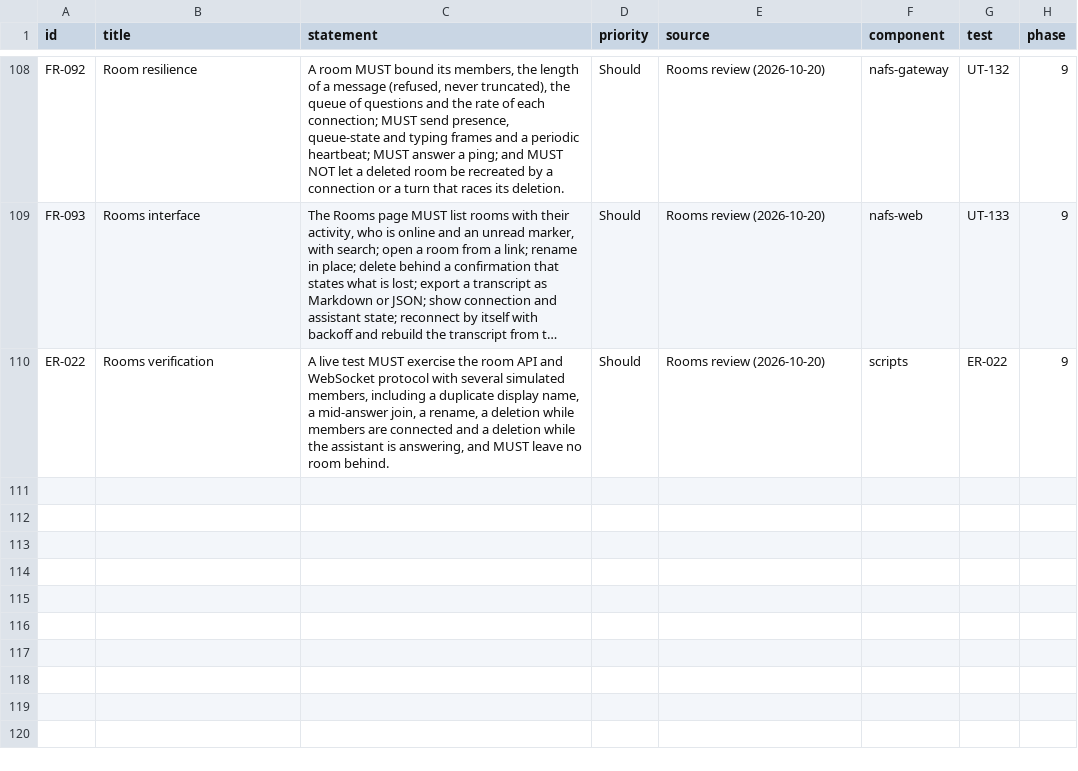
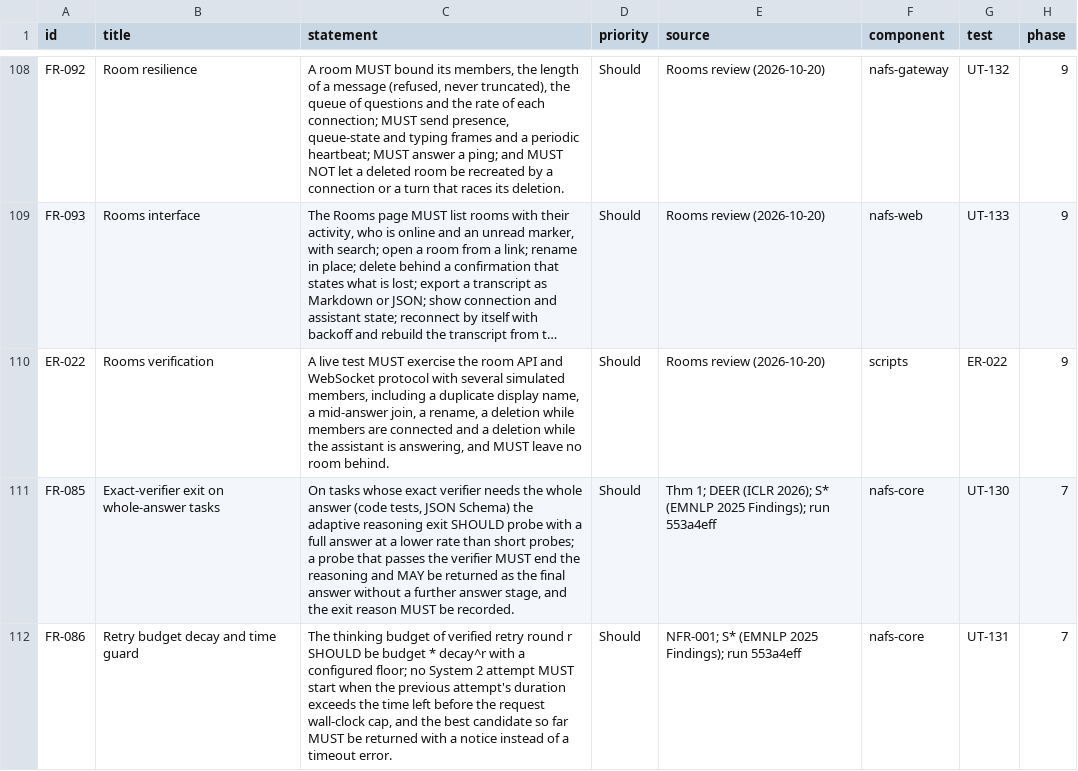
Before and after one commit to rismanmattotorang/nafsaql, a CSV file: data/requirements.csv, drawn as a sheet; only a part is shown, gaps mark what is left out; long unchanged cells end in …; the diff names each change by its address in the sheet, - before the commit and + after, or states it on an @@ line.

```diff
--- a/data/requirements.csv
+++ b/data/requirements.csv
+row 111: FR-085 | Exact-verifier exit on whole-answer tasks | On tasks whose exact verifier needs the whole answer (code tests, JSON Schema) the adaptive reasoning exit SHOULD probe with a full answer at a lower rate than short probes; a probe that passes the verifier MUST end the reasoning and MAY be returned as the final answer without a further answer stage, and the exit reason MUST be recorded. | Should | Thm 1; DEER (ICLR 2026); S* (EMNLP 2025 Findings); run 553a4eff | nafs-core | UT-130 | 7
+row 112: FR-086 | Retry budget decay and time guard | The thinking budget of verified retry round r SHOULD be budget * decay^r with a configured floor; no System 2 attempt MUST start when the previous attempt's duration exceeds the time left before the request wall-clock cap, and the best candidate so far MUST be returned with a notice instead of a timeout error. | Should | NFR-001; S* (EMNLP 2025 Findings); run 553a4eff | nafs-core | UT-131 | 7
```
Also changed, not shown: data/tasks.csv, docs/roadmap/backlog.csv, 21 other files.
